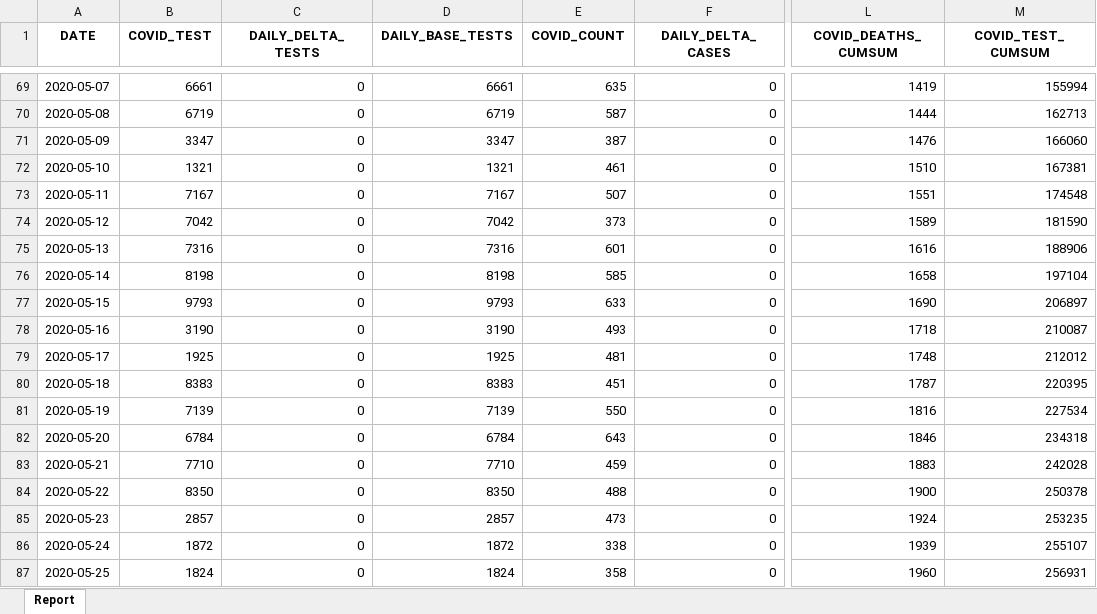
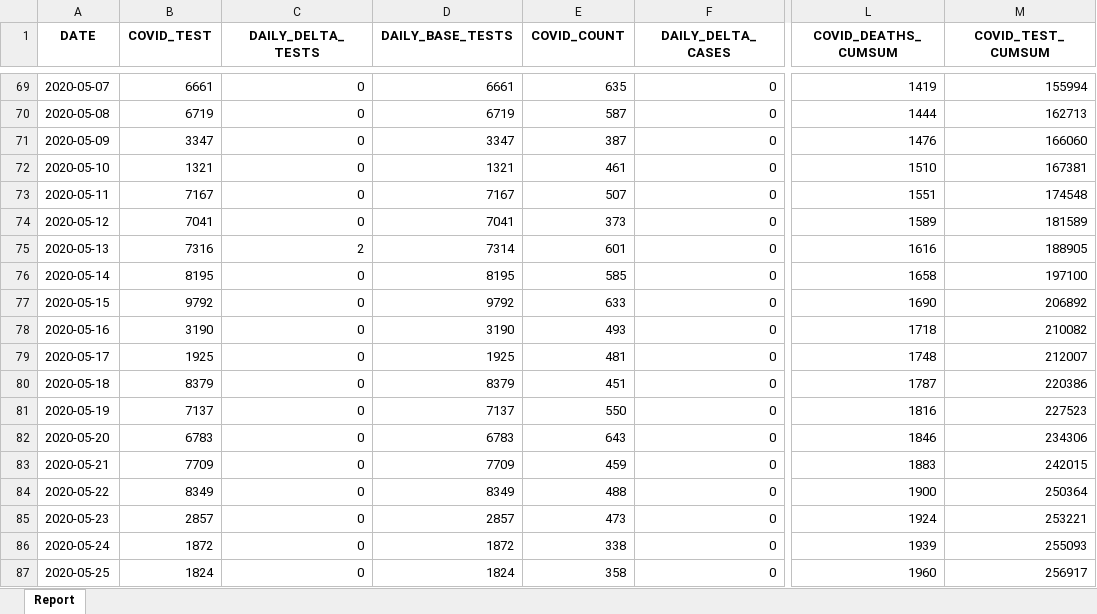
Before and after one commit to ercbk/Indiana-COVID-19-Tracker, an Excel workbook: data/test-case-trend.xlsx, sheet Report, drawn as a sheet; only a part is shown, gaps mark what is left out; values as stored, in another font and other column widths than the file's, no borders; the diff covers the shown part only; the diff names each change by its address in the sheet, - before the commit and + after, or states it on an @@ line.

```diff
--- a/data/test-case-trend.xlsx (sheet Report)
+++ b/data/test-case-trend.xlsx (sheet Report)
-B74 (COVID_TEST): 7042
+B74 (COVID_TEST): 7041
-D74 (DAILY_BASE_TESTS): 7042
+D74 (DAILY_BASE_TESTS): 7041
-M74 (COVID_TEST_CUMSUM): 181590
+M74 (COVID_TEST_CUMSUM): 181589
-C75 (DAILY_DELTA_TESTS): 0
+C75 (DAILY_DELTA_TESTS): 2
-D75 (DAILY_BASE_TESTS): 7316
+D75 (DAILY_BASE_TESTS): 7314
-M75 (COVID_TEST_CUMSUM): 188906
+M75 (COVID_TEST_CUMSUM): 188905
-B76 (COVID_TEST): 8198
+B76 (COVID_TEST): 8195
-D76 (DAILY_BASE_TESTS): 8198
+D76 (DAILY_BASE_TESTS): 8195
-M76 (COVID_TEST_CUMSUM): 197104
+M76 (COVID_TEST_CUMSUM): 197100
-B77 (COVID_TEST): 9793
+B77 (COVID_TEST): 9792
-D77 (DAILY_BASE_TESTS): 9793
+D77 (DAILY_BASE_TESTS): 9792
-M77 (COVID_TEST_CUMSUM): 206897
+M77 (COVID_TEST_CUMSUM): 206892
-M78 (COVID_TEST_CUMSUM): 210087
+M78 (COVID_TEST_CUMSUM): 210082
-M79 (COVID_TEST_CUMSUM): 212012
+M79 (COVID_TEST_CUMSUM): 212007
-B80 (COVID_TEST): 8383
+B80 (COVID_TEST): 8379
-D80 (DAILY_BASE_TESTS): 8383
+D80 (DAILY_BASE_TESTS): 8379
-M80 (COVID_TEST_CUMSUM): 220395
+M80 (COVID_TEST_CUMSUM): 220386
-B81 (COVID_TEST): 7139
+B81 (COVID_TEST): 7137
-D81 (DAILY_BASE_TESTS): 7139
+D81 (DAILY_BASE_TESTS): 7137
-M81 (COVID_TEST_CUMSUM): 227534
+M81 (COVID_TEST_CUMSUM): 227523
-B82 (COVID_TEST): 6784
+B82 (COVID_TEST): 6783
-D82 (DAILY_BASE_TESTS): 6784
+D82 (DAILY_BASE_TESTS): 6783
-M82 (COVID_TEST_CUMSUM): 234318
+M82 (COVID_TEST_CUMSUM): 234306
-B83 (COVID_TEST): 7710
+B83 (COVID_TEST): 7709
-D83 (DAILY_BASE_TESTS): 7710
+D83 (DAILY_BASE_TESTS): 7709
-M83 (COVID_TEST_CUMSUM): 242028
+M83 (COVID_TEST_CUMSUM): 242015
-B84 (COVID_TEST): 8350
+B84 (COVID_TEST): 8349
-D84 (DAILY_BASE_TESTS): 8350
+D84 (DAILY_BASE_TESTS): 8349
-M84 (COVID_TEST_CUMSUM): 250378
+M84 (COVID_TEST_CUMSUM): 250364
-M85 (COVID_TEST_CUMSUM): 253235
+M85 (COVID_TEST_CUMSUM): 253221
-M86 (COVID_TEST_CUMSUM): 255107
+M86 (COVID_TEST_CUMSUM): 255093
-M87 (COVID_TEST_CUMSUM): 256931
+M87 (COVID_TEST_CUMSUM): 256917
```
Also changed, not shown: 1 added row and 158 edited cells elsewhere in this sheet, 15 other files.
